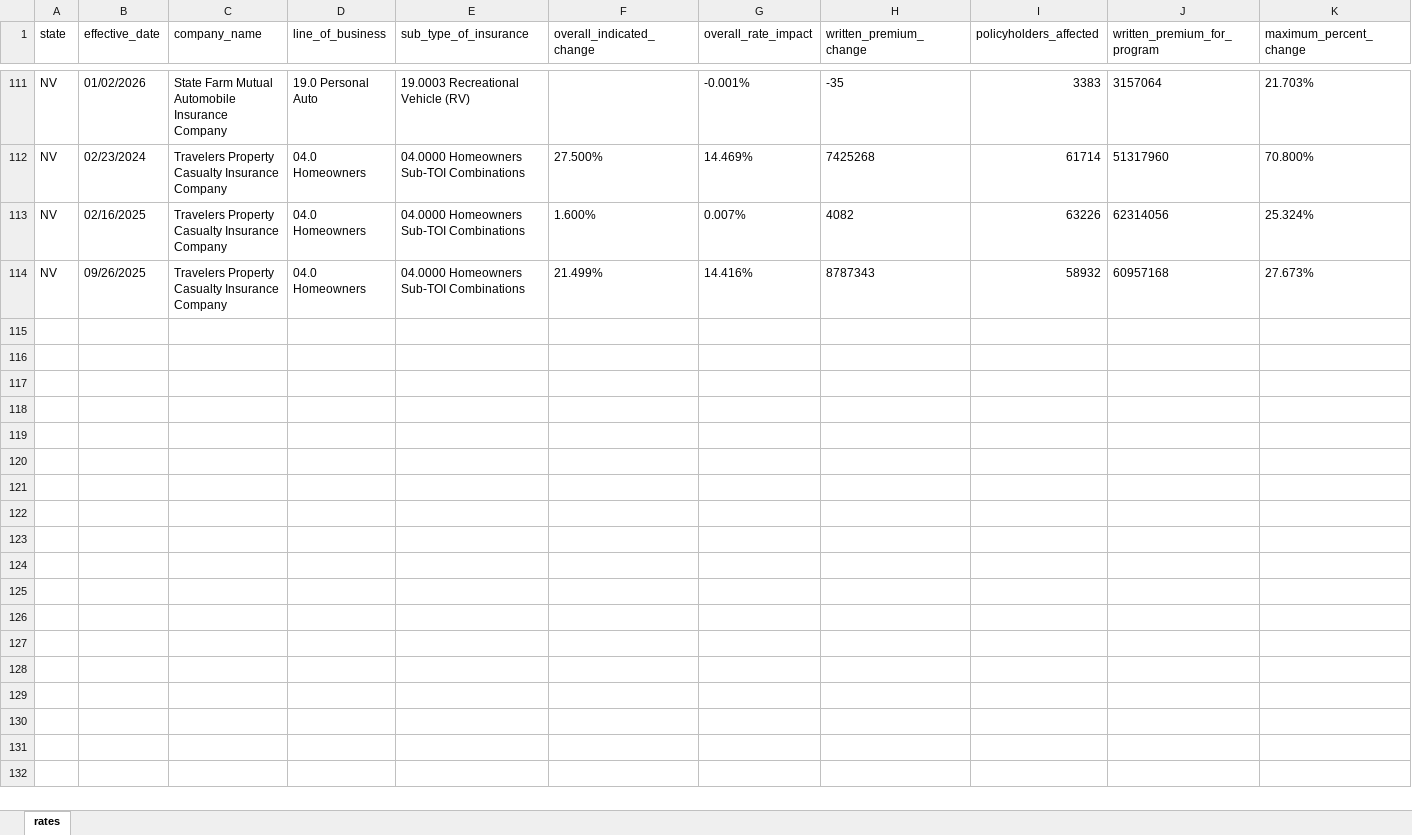
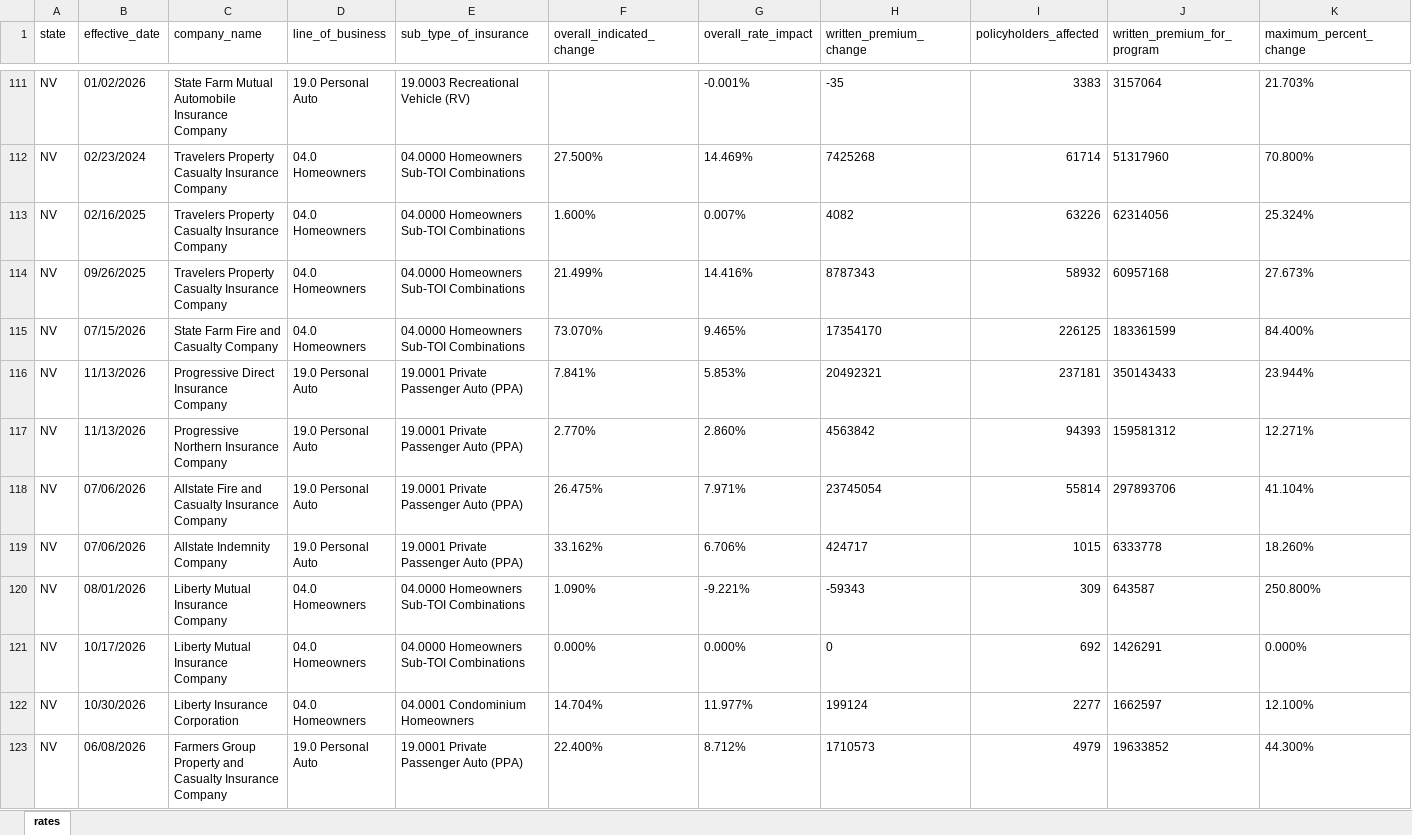
Before and after one commit to AceVon3/AceVonProjects, an Excel workbook: Insurance Rate Data Scraper/output/nv_final_rates.xlsx, sheet rates, drawn as a sheet; only a part is shown, gaps mark what is left out; values as stored, in another font and other column widths than the file's, no borders; rows hold the shown columns only; the diff covers the shown part only; the diff names each change by its address in the sheet, - before the commit and + after, or states it on an @@ line.

```diff
--- a/Insurance Rate Data Scraper/output/nv_final_rates.xlsx (sheet rates)
+++ b/Insurance Rate Data Scraper/output/nv_final_rates.xlsx (sheet rates)
+row 115: NV | 07/15/2026 | State Farm Fire and Casualty Company | 04.0 Homeowners | 04.0000 Homeowners Sub-TOI Combinations | 73.070% | 9.465% | 17354170 | 226125 | 183361599 | 84.400%
+row 116: NV | 11/13/2026 | Progressive Direct Insurance Company | 19.0 Personal Auto | 19.0001 Private Passenger Auto (PPA) | 7.841% | 5.853% | 20492321 | 237181 | 350143433 | 23.944%
+row 117: NV | 11/13/2026 | Progressive Northern Insurance Company | 19.0 Personal Auto | 19.0001 Private Passenger Auto (PPA) | 2.770% | 2.860% | 4563842 | 94393 | 159581312 | 12.271%
+row 118: NV | 07/06/2026 | Allstate Fire and Casualty Insurance Company | 19.0 Personal Auto | 19.0001 Private Passenger Auto (PPA) | 26.475% | 7.971% | 23745054 | 55814 | 297893706 | 41.104%
+row 119: NV | 07/06/2026 | Allstate Indemnity Company | 19.0 Personal Auto | 19.0001 Private Passenger Auto (PPA) | 33.162% | 6.706% | 424717 | 1015 | 6333778 | 18.260%
+row 120: NV | 08/01/2026 | Liberty Mutual Insurance Company | 04.0 Homeowners | 04.0000 Homeowners Sub-TOI Combinations | 1.090% | -9.221% | -59343 | 309 | 643587 | 250.800%
+row 121: NV | 10/17/2026 | Liberty Mutual Insurance Company | 04.0 Homeowners | 04.0000 Homeowners Sub-TOI Combinations | 0.000% | 0.000% | 0 | 692 | 1426291 | 0.000%
+row 122: NV | 10/30/2026 | Liberty Insurance Corporation | 04.0 Homeowners | 04.0001 Condominium Homeowners | 14.704% | 11.977% | 199124 | 2277 | 1662597 | 12.100%
+row 123: NV | 06/08/2026 | Farmers Group Property and Casualty Insurance Company | 19.0 Personal Auto | 19.0001 Private Passenger Auto (PPA) | 22.400% | 8.712% | 1710573 | 4979 | 19633852 | 44.300%
```
Also changed, not shown: 36 added rows elsewhere in this sheet, Insurance Rate Data Scraper/output/az_final_rates.xlsx, Insurance Rate Data Scraper/output/ga_final_rates.xlsx, 22 other files.
